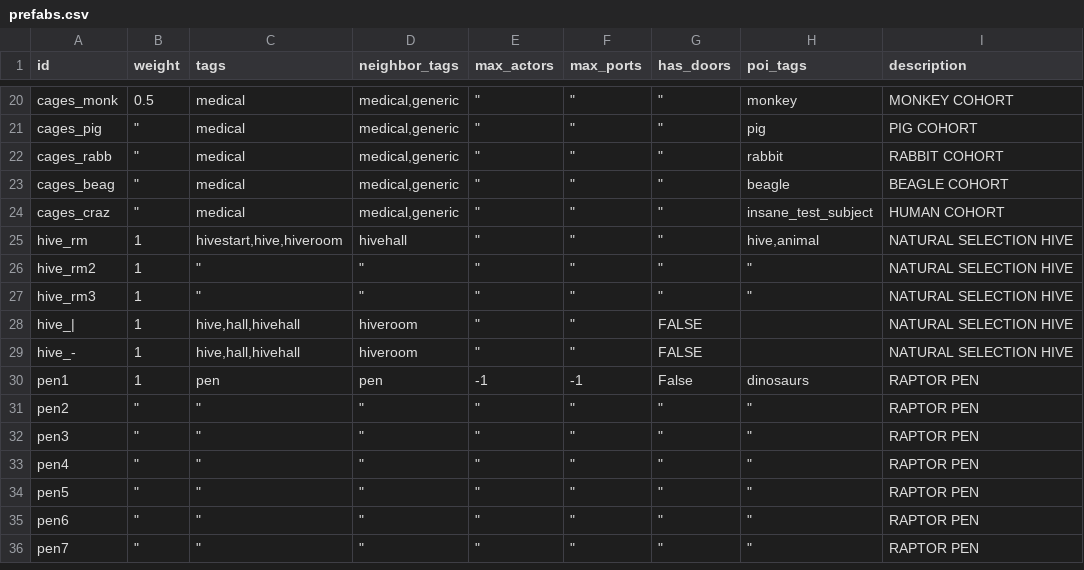
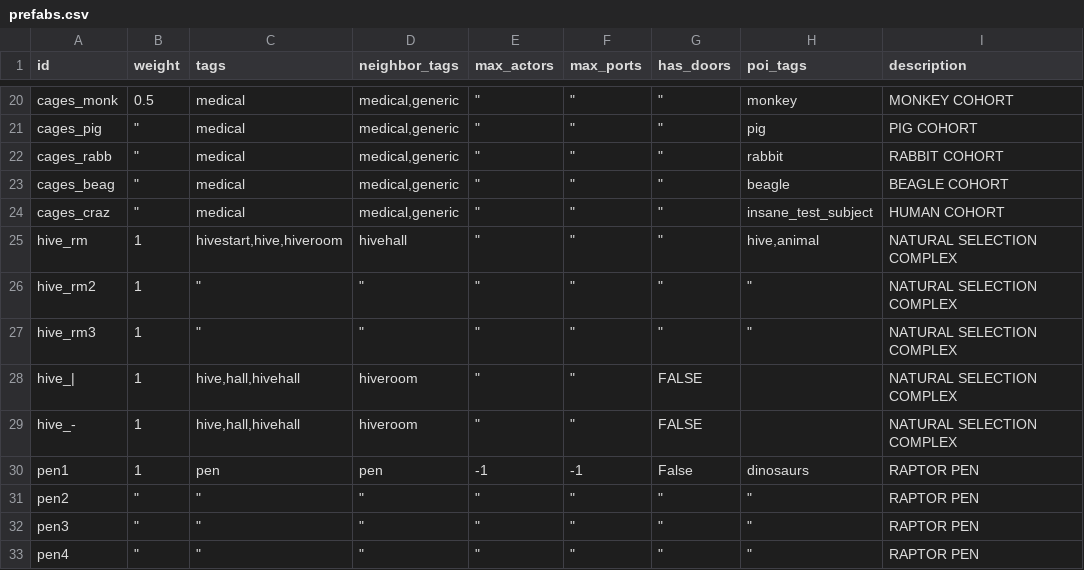
Before and after one commit to irskep/RogueKit, a CSV file: Resources/prefabs.csv, drawn as a sheet; only a part is shown, gaps mark what is left out; the shorter side is filled out with more unchanged rows.

```diff
--- a/Resources/prefabs.csv
+++ b/Resources/prefabs.csv
@@ -24,7 +24,7 @@ cages_beag,"""",medical,"medical,generic","""","""","""",beagle,BEAGLE COHORT
 cages_craz,"""",medical,"medical,generic","""","""","""",insane_test_subject,HUMAN COHORT
-hive_rm,1,"hivestart,hive,hiveroom",hivehall,"""","""","""","hive,animal",NATURAL SELECTION HIVE
-hive_rm2,1,"""","""","""","""","""","""",NATURAL SELECTION HIVE
-hive_rm3,1,"""","""","""","""","""","""",NATURAL SELECTION HIVE
-hive_|,1,"hive,hall,hivehall",hiveroom,"""","""",FALSE,,NATURAL SELECTION HIVE
-hive_-,1,"hive,hall,hivehall",hiveroom,"""","""",FALSE,,NATURAL SELECTION HIVE
+hive_rm,1,"hivestart,hive,hiveroom",hivehall,"""","""","""","hive,animal",NATURAL SELECTION COMPLEX
+hive_rm2,1,"""","""","""","""","""","""",NATURAL SELECTION COMPLEX
+hive_rm3,1,"""","""","""","""","""","""",NATURAL SELECTION COMPLEX
+hive_|,1,"hive,hall,hivehall",hiveroom,"""","""",FALSE,,NATURAL SELECTION COMPLEX
+hive_-,1,"hive,hall,hivehall",hiveroom,"""","""",FALSE,,NATURAL SELECTION COMPLEX
 pen1,1,pen,pen,-1,-1,False,dinosaurs,RAPTOR PEN
```
Also changed, not shown: Resources/stats_etc.csv, 7 other files.
